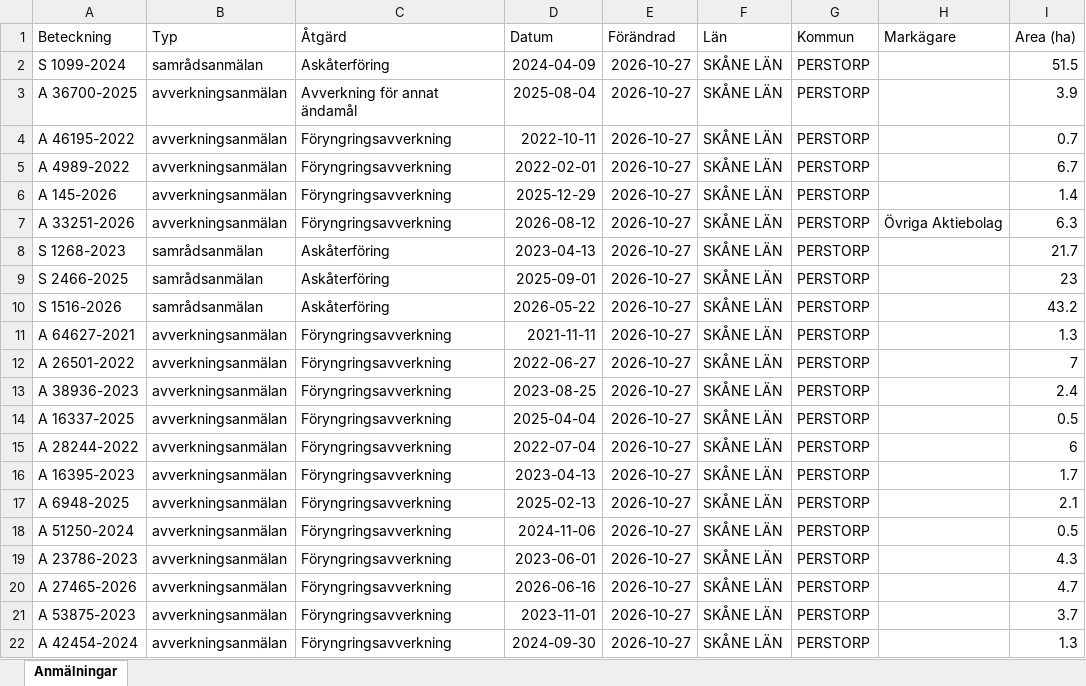
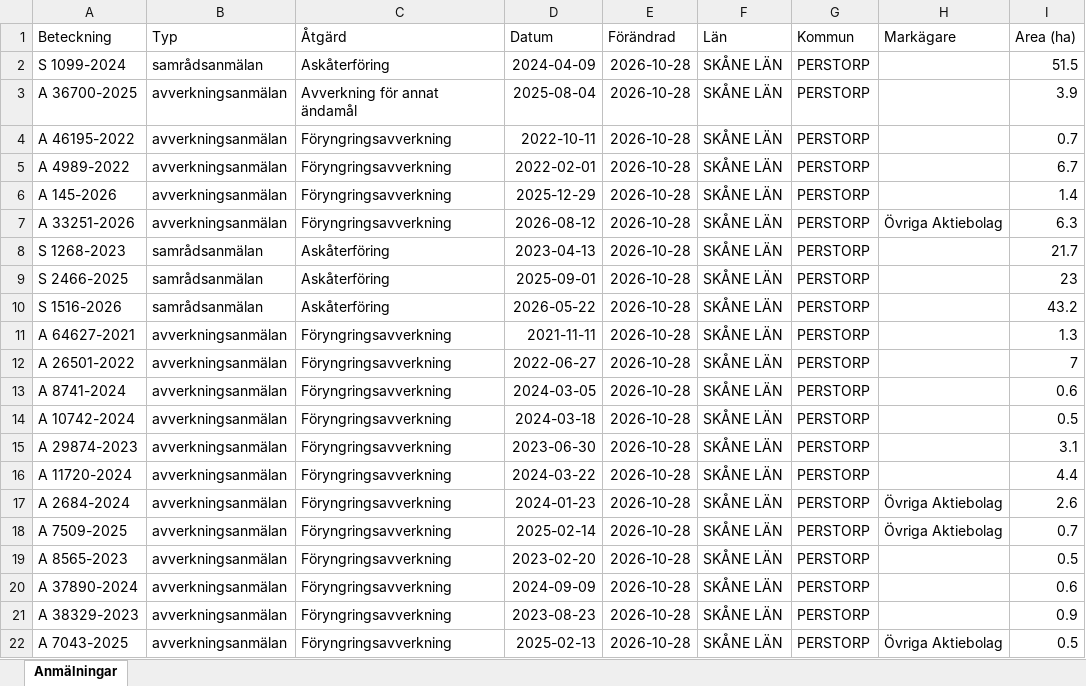
Before and after one commit to klasma/Logging_1275, an Excel workbook: Översikt PERSTORP.xlsx, sheet Anmälningar, drawn as a sheet; only a part is shown; values as stored, in another font and other column widths than the file's, no borders; the diff covers the shown part only; the diff names each change by its address in the sheet, - before the commit and + after, or states it on an @@ line.

```diff
--- a/Översikt PERSTORP.xlsx (sheet Anmälningar)
+++ b/Översikt PERSTORP.xlsx (sheet Anmälningar)
-E2:E22 (Förändrad): 2026-10-27
+E2:E22 (Förändrad): 2026-10-28
-A13 (Beteckning): A 38936-2023
+A13 (Beteckning): A 8741-2024
-D13 (Datum): 2023-08-25
+D13 (Datum): 2024-03-05
-I13 (Area (ha)): 2.4
+I13 (Area (ha)): 0.6
-A14 (Beteckning): A 16337-2025
+A14 (Beteckning): A 10742-2024
-D14 (Datum): 2025-04-04
+D14 (Datum): 2024-03-18
-A15 (Beteckning): A 28244-2022
+A15 (Beteckning): A 29874-2023
-D15 (Datum): 2022-07-04
+D15 (Datum): 2023-06-30
-I15 (Area (ha)): 6
+I15 (Area (ha)): 3.1
-A16 (Beteckning): A 16395-2023
+A16 (Beteckning): A 11720-2024
-D16 (Datum): 2023-04-13
+D16 (Datum): 2024-03-22
-I16 (Area (ha)): 1.7
+I16 (Area (ha)): 4.4
-A17 (Beteckning): A 6948-2025
+A17 (Beteckning): A 2684-2024
-D17 (Datum): 2025-02-13
+D17 (Datum): 2024-01-23
-H17:H18 (Markägare): (empty)
+H17:H18 (Markägare): Övriga Aktiebolag
-I17 (Area (ha)): 2.1
+I17 (Area (ha)): 2.6
-A18 (Beteckning): A 51250-2024
+A18 (Beteckning): A 7509-2025
-D18 (Datum): 2024-11-06
+D18 (Datum): 2025-02-14
-I18 (Area (ha)): 0.5
+I18 (Area (ha)): 0.7
-A19 (Beteckning): A 23786-2023
+A19 (Beteckning): A 8565-2023
-D19 (Datum): 2023-06-01
+D19 (Datum): 2023-02-20
-I19 (Area (ha)): 4.3
+I19 (Area (ha)): 0.5
-A20 (Beteckning): A 27465-2026
+A20 (Beteckning): A 37890-2024
-D20 (Datum): 2026-06-16
+D20 (Datum): 2024-09-09
-I20 (Area (ha)): 4.7
+I20 (Area (ha)): 0.6
-A21 (Beteckning): A 53875-2023
+A21 (Beteckning): A 38329-2023
-D21 (Datum): 2023-11-01
+D21 (Datum): 2023-08-23
-I21 (Area (ha)): 3.7
+I21 (Area (ha)): 0.9
-A22 (Beteckning): A 42454-2024
+A22 (Beteckning): A 7043-2025
-D22 (Datum): 2024-09-30
+D22 (Datum): 2025-02-13
-H22 (Markägare): (empty)
+H22 (Markägare): Övriga Aktiebolag
-I22 (Area (ha)): 1.3
+I22 (Area (ha)): 0.5
```
Also changed, not shown: 413 edited cells elsewhere in this sheet, artfynd/A 145-2026 artfynd.xlsx, artfynd/A 46195-2022 artfynd.xlsx, 48 other files.
